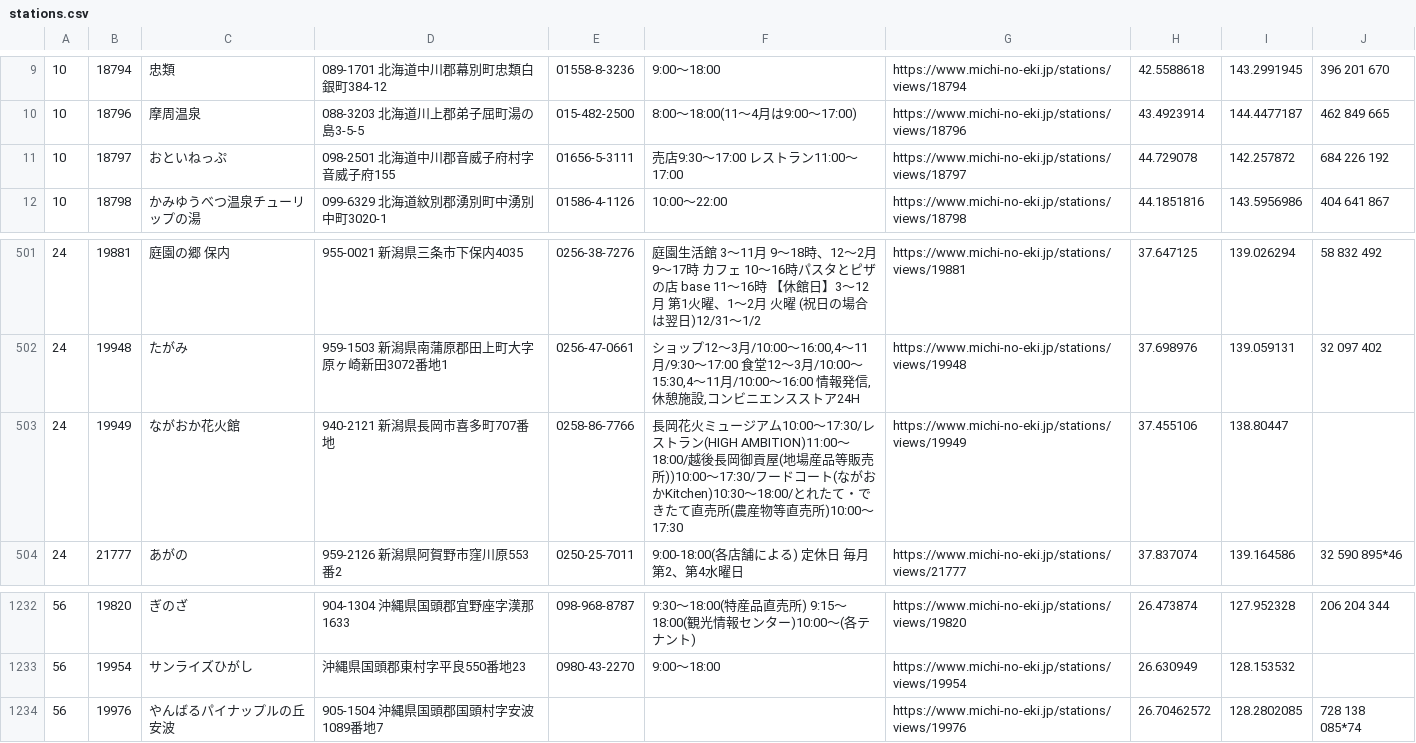
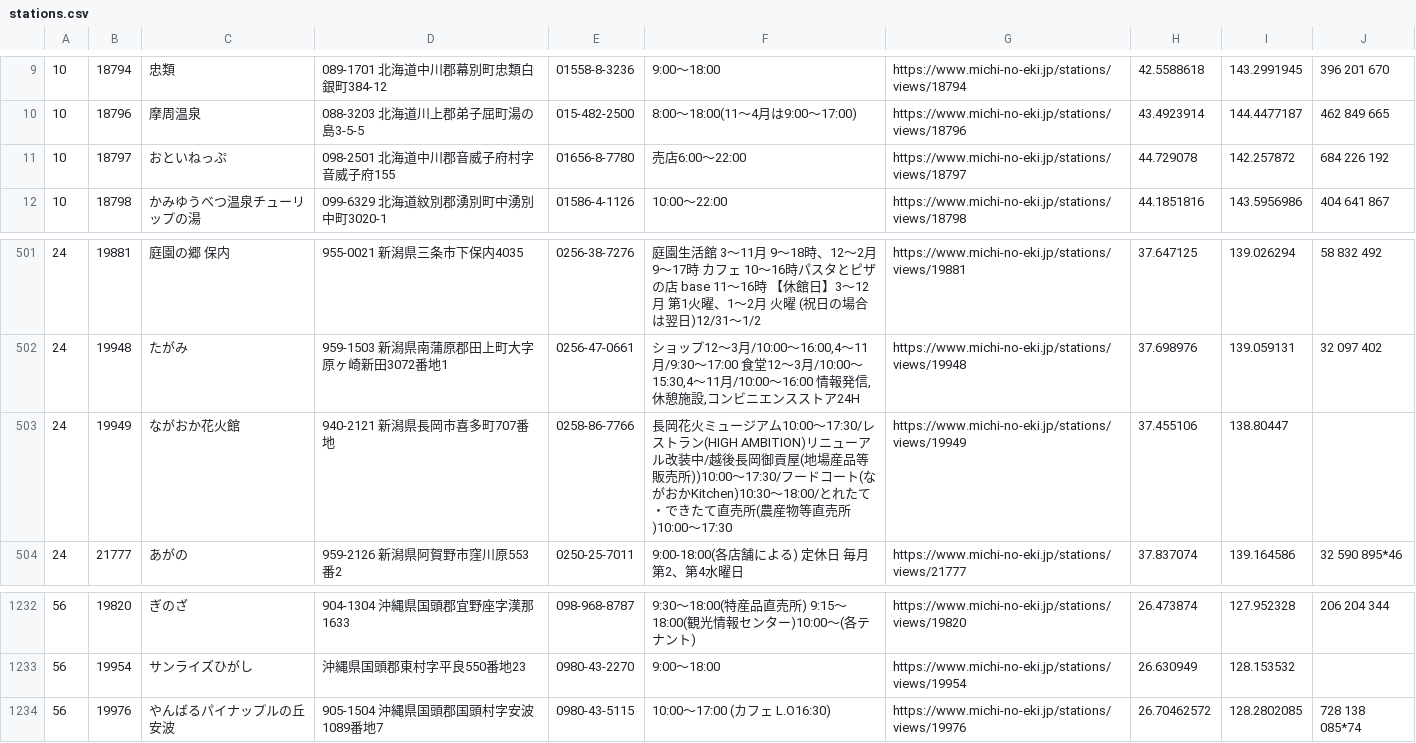
Before and after one commit to tk0miya/roadside_station_maps, a CSV file: data/stations.csv, drawn as a sheet; only a part is shown, gaps mark what is left out.

```diff
--- a/data/stations.csv
+++ b/data/stations.csv
@@ -10,3 +10,3 @@
 10	18796	摩周温泉	088-3203 北海道川上郡弟子屈町湯の島3-5-5	015-482-2500	8:00〜18:00(11〜4月は9:00〜17:00)	https://www.michi-no-eki.jp/stations/views/18796	43.4923914	144.4477187	462 849 665
-10	18797	おといねっぷ	098-2501 北海道中川郡音威子府村字音威子府155	01656-5-3111	売店9:30〜17:00 レストラン11:00〜17:00	https://www.michi-no-eki.jp/stations/views/18797	44.729078	142.257872	684 226 192
+10	18797	おといねっぷ	098-2501 北海道中川郡音威子府村字音威子府155	01656-8-7780	売店6:00〜22:00	https://www.michi-no-eki.jp/stations/views/18797	44.729078	142.257872	684 226 192
 10	18798	かみゆうべつ温泉チューリップの湯	099-6329 北海道紋別郡湧別町中湧別中町3020-1	01586-4-1126	10:00〜22:00	https://www.michi-no-eki.jp/stations/views/18798	44.1851816	143.5956986	404 641 867
@@ -502,3 +502,3 @@
 24	19948	たがみ	959-1503 新潟県南蒲原郡田上町大字原ヶ崎新田3072番地1	0256-47-0661	ショップ12〜3月/10:00〜16:00,4〜11月/9:30〜17:00 食堂12〜3月/10:00〜15:30,4〜11月/10:00〜16:00 情報発信,休憩施設,コンビニエンスストア24H	https://www.michi-no-eki.jp/stations/views/19948	37.698976	139.059131	32 097 402
-24	19949	ながおか花火館	940-2121 新潟県長岡市喜多町707番地	0258-86-7766	長岡花火ミュージアム10:00〜17:30/レストラン(HIGH AMBITION)11:00〜18:00/越後長岡御貢屋(地場産品等販売所))10:00〜17:30/フードコート(ながおかKitchen)10:30〜18:00/とれたて・できたて直売所(農産物等直売所)10:00〜17:30	https://www.michi-no-eki.jp/stations/views/19949	37.455106	138.80447	
+24	19949	ながおか花火館	940-2121 新潟県長岡市喜多町707番地	0258-86-7766	長岡花火ミュージアム10:00〜17:30/レストラン(HIGH AMBITION)リニューアル改装中/越後長岡御貢屋(地場産品等販売所))10:00〜17:30/フードコート(ながおかKitchen)10:30〜18:00/とれたて・できたて直売所(農産物等直売所)10:00〜17:30	https://www.michi-no-eki.jp/stations/views/19949	37.455106	138.80447	
 24	21777	あがの	959-2126 新潟県阿賀野市窪川原553番2	0250-25-7011	9:00‐18:00(各店舗による) 定休日 毎月第2、第4水曜日	https://www.michi-no-eki.jp/stations/views/21777	37.837074	139.164586	32 590 895*46
@@ -1233,2 +1233,2 @@
 56	19954	サンライズひがし	沖縄県国頭郡東村字平良550番地23	0980-43-2270	9:00〜18:00	https://www.michi-no-eki.jp/stations/views/19954	26.630949	128.153532	
-56	19976	やんばるパイナップルの丘 安波	905-1504 沖縄県国頭郡国頭村字安波1089番地7			https://www.michi-no-eki.jp/stations/views/19976	26.70462572	128.2802085	728 138 085*74
+56	19976	やんばるパイナップルの丘 安波	905-1504 沖縄県国頭郡国頭村字安波1089番地7	0980-43-5115	10:00〜17:00 (カフェ L.O16:30)	https://www.michi-no-eki.jp/stations/views/19976	26.70462572	128.2802085	728 138 085*74
```
Also changed, not shown: 1 other file.
